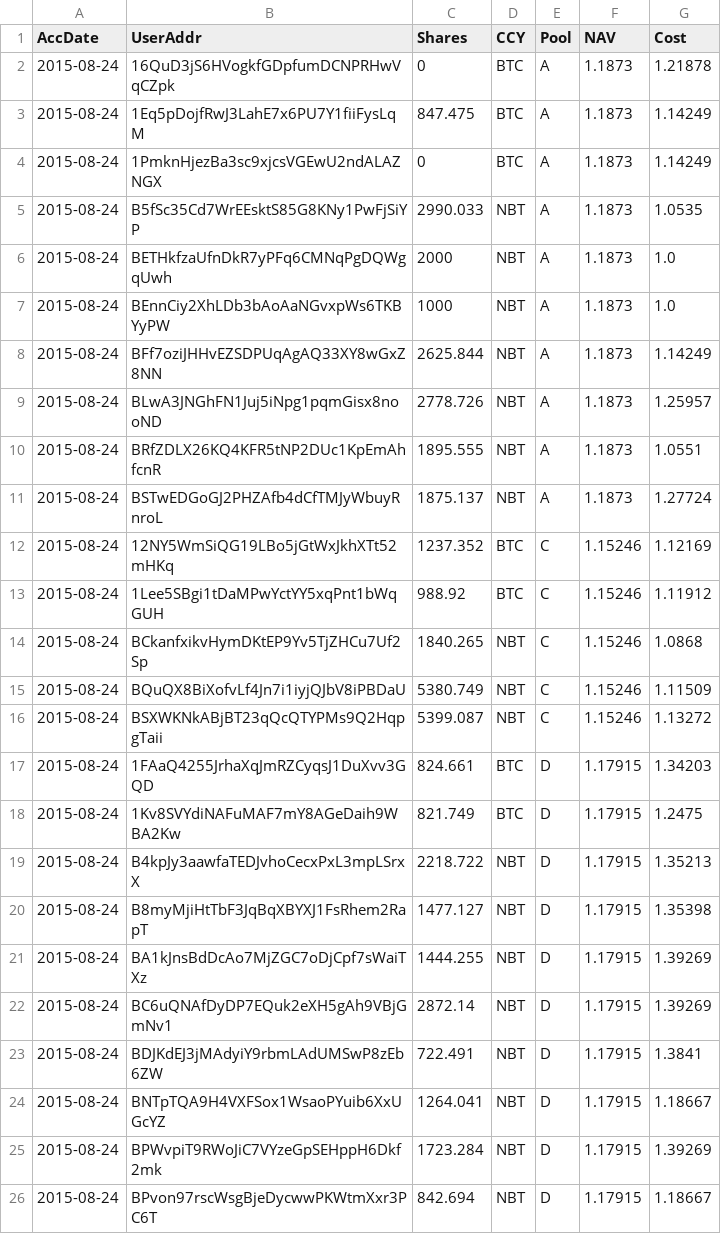
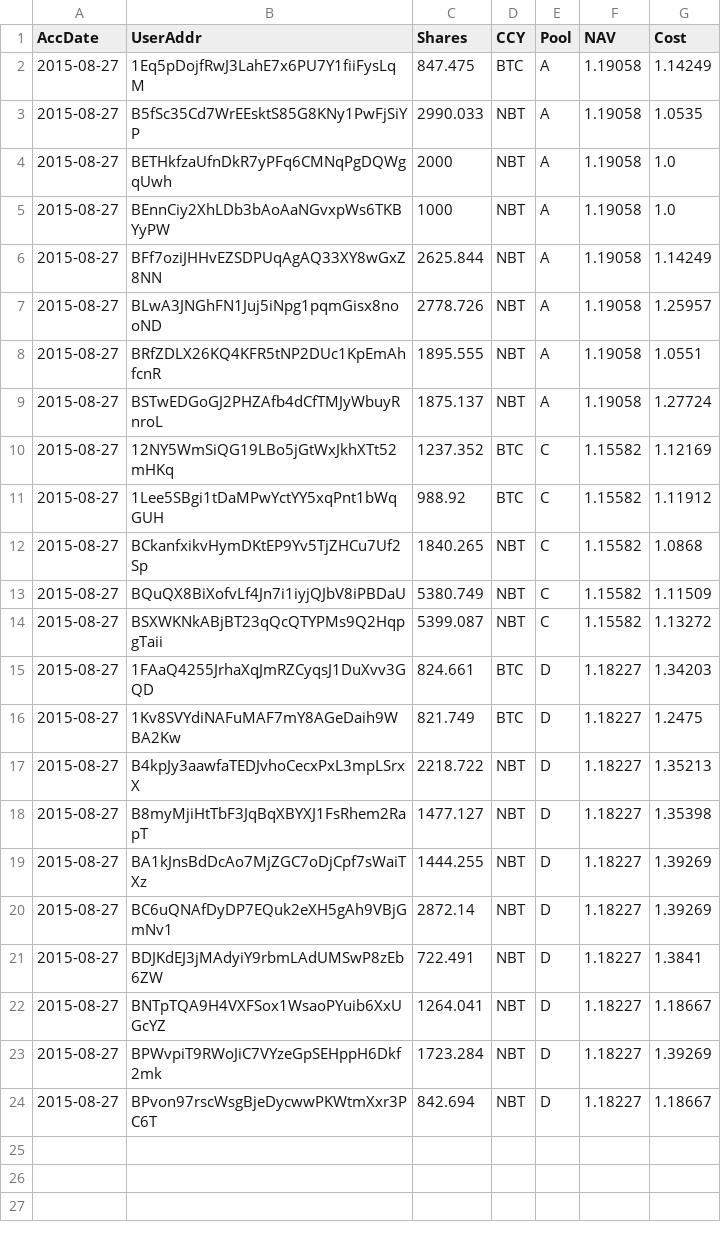
Before and after one commit to henrynu/NuLagoon, a CSV file: Reports/UserPosition.csv, drawn as a sheet.

```diff
--- a/Reports/UserPosition.csv
+++ b/Reports/UserPosition.csv
@@ -1,26 +1,24 @@
 AccDate,UserAddr,Shares,CCY,Pool,NAV,Cost
-2015-08-24,16QuD3jS6HVogkfGDpfumDCNPRHwVqCZpk,0,BTC,A,1.1873,1.21878
-2015-08-24,1Eq5pDojfRwJ3LahE7x6PU7Y1fiiFysLqM,847.475,BTC,A,1.1873,1.14249
-2015-08-24,1PmknHjezBa3sc9xjcsVGEwU2ndALAZNGX,0,BTC,A,1.1873,1.14249
-2015-08-24,B5fSc35Cd7WrEEsktS85G8KNy1PwFjSiYP,2990.033,NBT,A,1.1873,1.0535
-2015-08-24,BETHkfzaUfnDkR7yPFq6CMNqPgDQWgqUwh,2000,NBT,A,1.1873,1.0
-2015-08-24,BEnnCiy2XhLDb3bAoAaNGvxpWs6TKBYyPW,1000,NBT,A,1.1873,1.0
-2015-08-24,BFf7oziJHHvEZSDPUqAgAQ33XY8wGxZ8NN,2625.844,NBT,A,1.1873,1.14249
-2015-08-24,BLwA3JNGhFN1Juj5iNpg1pqmGisx8nooND,2778.726,NBT,A,1.1873,1.25957
-2015-08-24,BRfZDLX26KQ4KFR5tNP2DUc1KpEmAhfcnR,1895.555,NBT,A,1.1873,1.0551
-2015-08-24,BSTwEDGoGJ2PHZAfb4dCfTMJyWbuyRnroL,1875.137,NBT,A,1.1873,1.27724
-2015-08-24,12NY5WmSiQG19LBo5jGtWxJkhXTt52mHKq,1237.352,BTC,C,1.15246,1.12169
-2015-08-24,1Lee5SBgi1tDaMPwYctYY5xqPnt1bWqGUH,988.92,BTC,C,1.15246,1.11912
-2015-08-24,BCkanfxikvHymDKtEP9Yv5TjZHCu7Uf2Sp,1840.265,NBT,C,1.15246,1.0868
-2015-08-24,BQuQX8BiXofvLf4Jn7i1iyjQJbV8iPBDaU,5380.749,NBT,C,1.15246,1.11509
-2015-08-24,BSXWKNkABjBT23qQcQTYPMs9Q2HqpgTaii,5399.087,NBT,C,1.15246,1.13272
-2015-08-24,1FAaQ4255JrhaXqJmRZCyqsJ1DuXvv3GQD,824.661,BTC,D,1.17915,1.34203
-2015-08-24,1Kv8SVYdiNAFuMAF7mY8AGeDaih9WBA2Kw,821.749,BTC,D,1.17915,1.2475
-2015-08-24,B4kpJy3aawfaTEDJvhoCecxPxL3mpLSrxX,2218.722,NBT,D,1.17915,1.35213
-2015-08-24,B8myMjiHtTbF3JqBqXBYXJ1FsRhem2RapT,1477.127,NBT,D,1.17915,1.35398
-2015-08-24,BA1kJnsBdDcAo7MjZGC7oDjCpf7sWaiTXz,1444.255,NBT,D,1.17915,1.39269
-2015-08-24,BC6uQNAfDyDP7EQuk2eXH5gAh9VBjGmNv1,2872.14,NBT,D,1.17915,1.39269
-2015-08-24,BDJKdEJ3jMAdyiY9rbmLAdUMSwP8zEb6ZW,722.491,NBT,D,1.17915,1.3841
-2015-08-24,BNTpTQA9H4VXFSox1WsaoPYuib6XxUGcYZ,1264.041,NBT,D,1.17915,1.18667
-2015-08-24,BPWvpiT9RWoJiC7VYzeGpSEHppH6Dkf2mk,1723.284,NBT,D,1.17915,1.39269
-2015-08-24,BPvon97rscWsgBjeDycwwPKWtmXxr3PC6T,842.694,NBT,D,1.17915,1.18667
+2015-08-27,1Eq5pDojfRwJ3LahE7x6PU7Y1fiiFysLqM,847.475,BTC,A,1.19058,1.14249
+2015-08-27,B5fSc35Cd7WrEEsktS85G8KNy1PwFjSiYP,2990.033,NBT,A,1.19058,1.0535
+2015-08-27,BETHkfzaUfnDkR7yPFq6CMNqPgDQWgqUwh,2000,NBT,A,1.19058,1.0
+2015-08-27,BEnnCiy2XhLDb3bAoAaNGvxpWs6TKBYyPW,1000,NBT,A,1.19058,1.0
+2015-08-27,BFf7oziJHHvEZSDPUqAgAQ33XY8wGxZ8NN,2625.844,NBT,A,1.19058,1.14249
+2015-08-27,BLwA3JNGhFN1Juj5iNpg1pqmGisx8nooND,2778.726,NBT,A,1.19058,1.25957
+2015-08-27,BRfZDLX26KQ4KFR5tNP2DUc1KpEmAhfcnR,1895.555,NBT,A,1.19058,1.0551
+2015-08-27,BSTwEDGoGJ2PHZAfb4dCfTMJyWbuyRnroL,1875.137,NBT,A,1.19058,1.27724
+2015-08-27,12NY5WmSiQG19LBo5jGtWxJkhXTt52mHKq,1237.352,BTC,C,1.15582,1.12169
+2015-08-27,1Lee5SBgi1tDaMPwYctYY5xqPnt1bWqGUH,988.92,BTC,C,1.15582,1.11912
+2015-08-27,BCkanfxikvHymDKtEP9Yv5TjZHCu7Uf2Sp,1840.265,NBT,C,1.15582,1.0868
+2015-08-27,BQuQX8BiXofvLf4Jn7i1iyjQJbV8iPBDaU,5380.749,NBT,C,1.15582,1.11509
+2015-08-27,BSXWKNkABjBT23qQcQTYPMs9Q2HqpgTaii,5399.087,NBT,C,1.15582,1.13272
+2015-08-27,1FAaQ4255JrhaXqJmRZCyqsJ1DuXvv3GQD,824.661,BTC,D,1.18227,1.34203
+2015-08-27,1Kv8SVYdiNAFuMAF7mY8AGeDaih9WBA2Kw,821.749,BTC,D,1.18227,1.2475
+2015-08-27,B4kpJy3aawfaTEDJvhoCecxPxL3mpLSrxX,2218.722,NBT,D,1.18227,1.35213
+2015-08-27,B8myMjiHtTbF3JqBqXBYXJ1FsRhem2RapT,1477.127,NBT,D,1.18227,1.35398
+2015-08-27,BA1kJnsBdDcAo7MjZGC7oDjCpf7sWaiTXz,1444.255,NBT,D,1.18227,1.39269
+2015-08-27,BC6uQNAfDyDP7EQuk2eXH5gAh9VBjGmNv1,2872.14,NBT,D,1.18227,1.39269
+2015-08-27,BDJKdEJ3jMAdyiY9rbmLAdUMSwP8zEb6ZW,722.491,NBT,D,1.18227,1.3841
+2015-08-27,BNTpTQA9H4VXFSox1WsaoPYuib6XxUGcYZ,1264.041,NBT,D,1.18227,1.18667
+2015-08-27,BPWvpiT9RWoJiC7VYzeGpSEHppH6Dkf2mk,1723.284,NBT,D,1.18227,1.39269
+2015-08-27,BPvon97rscWsgBjeDycwwPKWtmXxr3PC6T,842.694,NBT,D,1.18227,1.18667
```
Also changed, not shown: Reports/NetAssetValue.csv, 6 other files.
